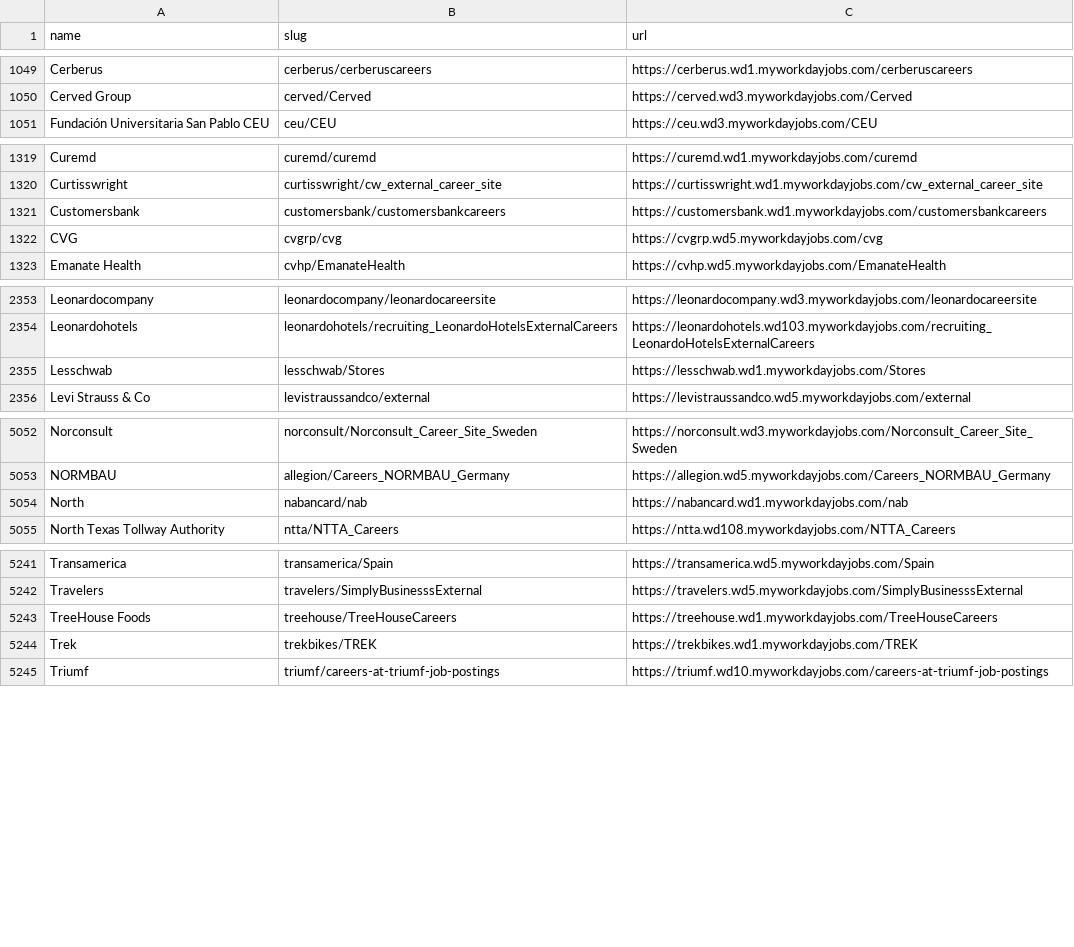
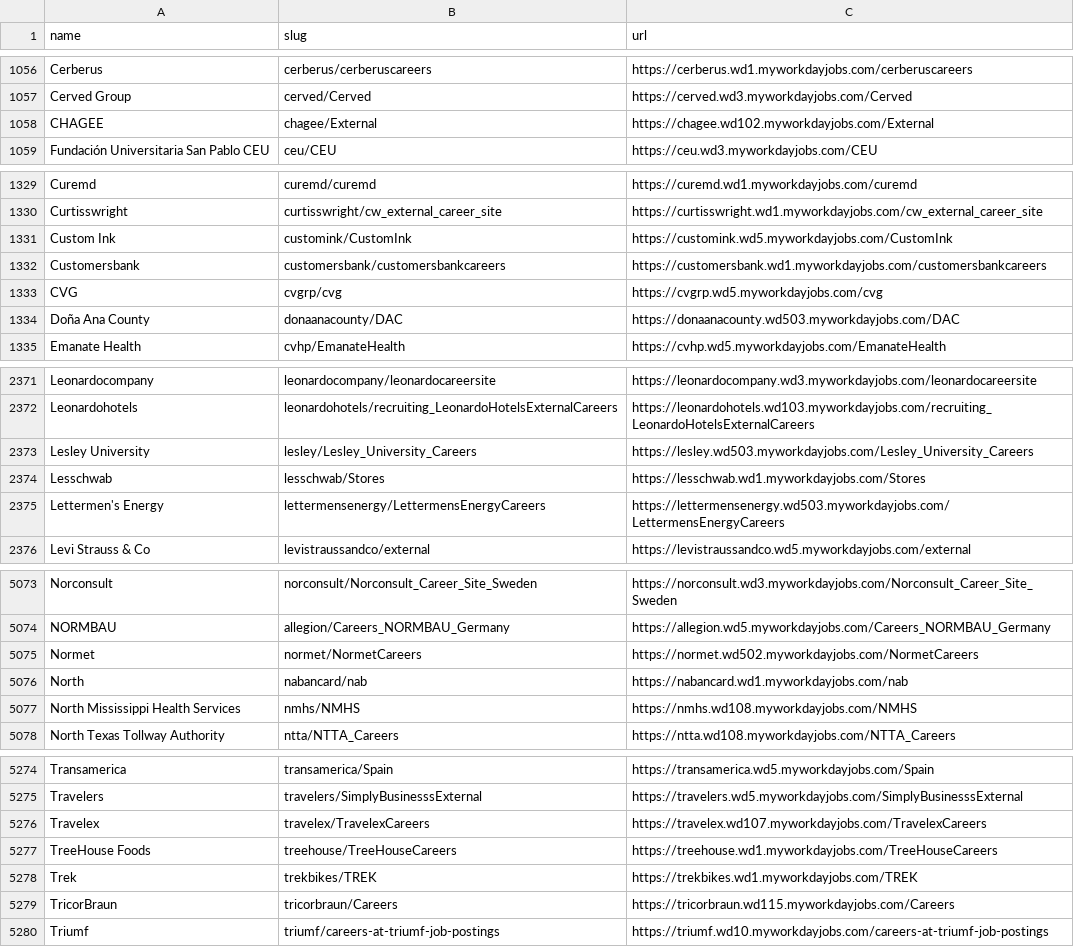
Before and after one commit to kalil0321/ats-scrapers, a CSV file: ats-companies/workday.csv, drawn as a sheet; only a part is shown, gaps mark what is left out; the diff covers the shown part only; the diff names each change by its address in the sheet, - before the commit and + after, or states it on an @@ line.

```diff
--- a/ats-companies/workday.csv
+++ b/ats-companies/workday.csv
+row 1058: CHAGEE | chagee/External | https://chagee.wd102.myworkdayjobs.com/External
+row 1331: Custom Ink | customink/CustomInk | https://customink.wd5.myworkdayjobs.com/CustomInk
+row 1334: Doña Ana County | donaanacounty/DAC | https://donaanacounty.wd503.myworkdayjobs.com/DAC
+row 2373: Lesley University | lesley/Lesley_University_Careers | https://lesley.wd503.myworkdayjobs.com/Lesley_University_Careers
+row 2375: Lettermen's Energy | lettermensenergy/LettermensEnergyCareers | https://lettermensenergy.wd503.myworkdayjobs.com/LettermensEnergyCareers
+row 5075: Normet | normet/NormetCareers | https://normet.wd502.myworkdayjobs.com/NormetCareers
+row 5077: North Mississippi Health Services | nmhs/NMHS | https://nmhs.wd108.myworkdayjobs.com/NMHS
+row 5276: Travelex | travelex/TravelexCareers | https://travelex.wd107.myworkdayjobs.com/TravelexCareers
+row 5279: TricorBraun | tricorbraun/Careers | https://tricorbraun.wd115.myworkdayjobs.com/Careers
```
Also changed, not shown: 32 added rows elsewhere in this file.
